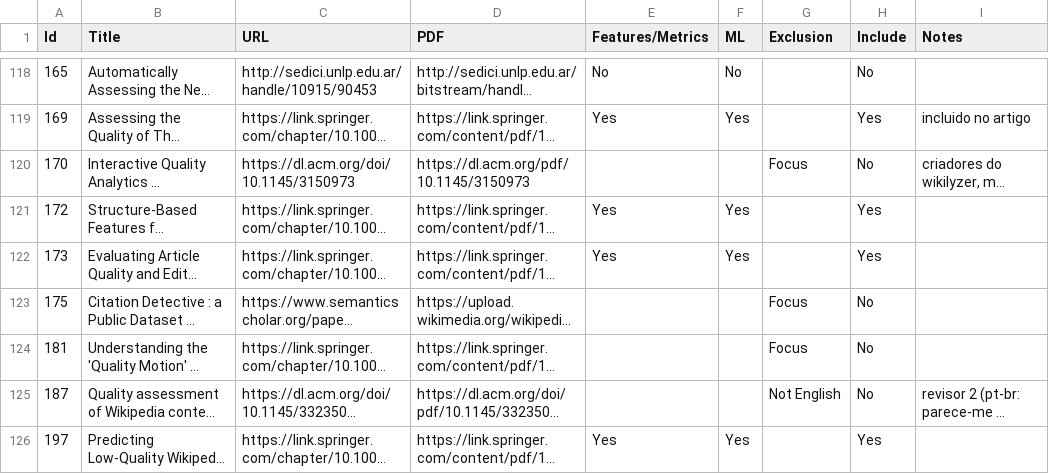
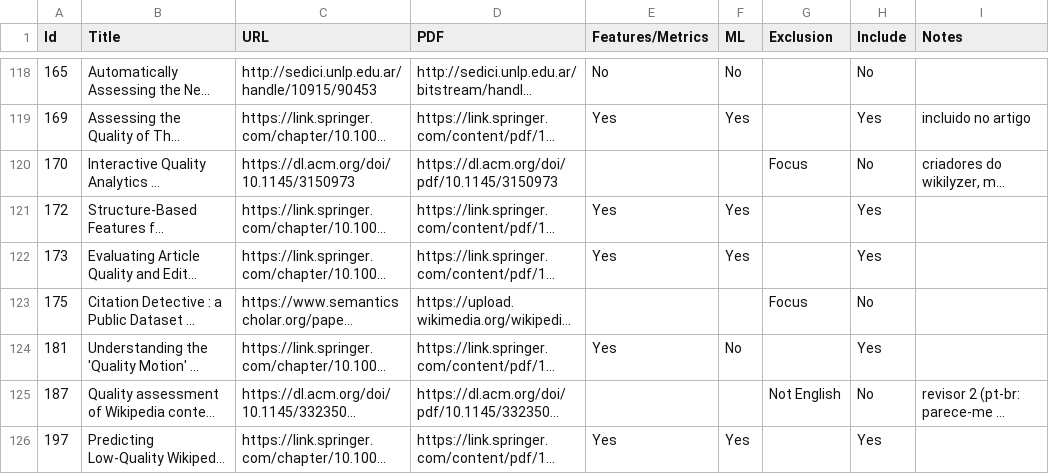
Before and after one commit to MOAAS/WikiQuality, a CSV file: review/filtering/fulltexts.input.csv, drawn as a sheet; only a part is shown, gaps mark what is left out; long unchanged cells end in …; the diff covers the shown part only; the diff names each change by its address in the sheet, - before the commit and + after, or states it on an @@ line.

Commit message:
Updated full text filtering with CTL include

```diff
--- a/review/filtering/fulltexts.input.csv
+++ b/review/filtering/fulltexts.input.csv
-D120 (PDF): https://dl.acm.org/pdf/10.1145/3150973
+D120 (PDF): https://dl.acm.org/doi/pdf/10.1145/3150973
-E124 (Features/Metrics): (empty)
+E124 (Features/Metrics): Yes
-F124 (ML): (empty)
+F124 (ML): No
-G124 (Exclusion): Focus
+G124 (Exclusion): (empty)
-H124 (Include): No
+H124 (Include): Yes
```
Also changed, not shown: 83 edited cells elsewhere in this file, 2 other files.
